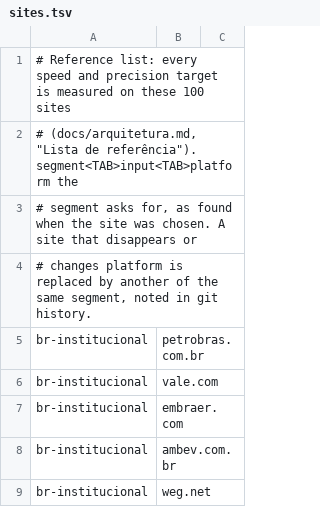
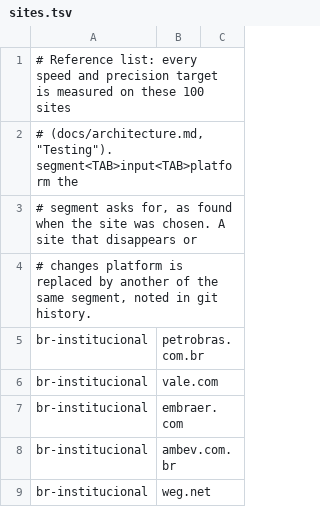
Before and after one commit to jospnunes/insite, a TSV file: bench/sites.tsv, drawn as a sheet; only a part is shown.

Commit message:
docs: replace the design notes with an architecture overview

```diff
--- a/bench/sites.tsv
+++ b/bench/sites.tsv
@@ -1,3 +1,3 @@
 # Reference list: every speed and precision target is measured on these 100 sites
-# (docs/arquitetura.md, "Lista de referência"). segment<TAB>input<TAB>platform the
+# (docs/architecture.md, "Testing"). segment<TAB>input<TAB>platform the
 # segment asks for, as found when the site was chosen. A site that disappears or
```
Also changed, not shown: 6 other files.
